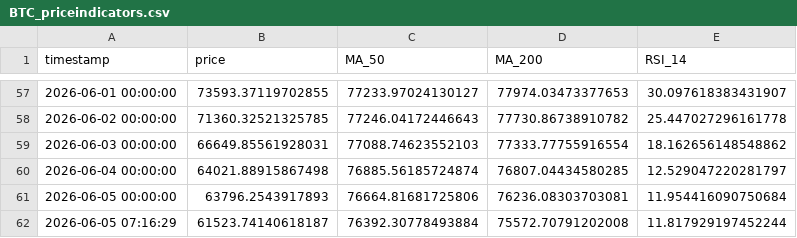
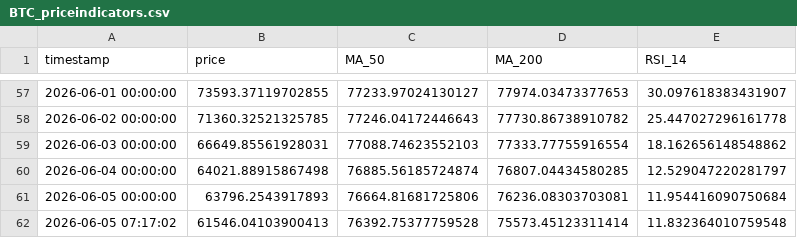
Before and after one commit to rfrm-dao/MarketDataResearch2, a CSV file: BTC_priceindicators.csv, drawn as a sheet; only a part is shown, gaps mark what is left out; removed rows and columns are numbered as before the commit, all else as after; the diff names each change by its address in the sheet, - before the commit and + after, or states it on an @@ line.

```diff
--- a/BTC_priceindicators.csv
+++ b/BTC_priceindicators.csv
-row 62: 2026-06-05 07:16:29 | 61523.74140618187 | 76392.30778493884 | 75572.70791202008 | 11.817929197452244
+row 62: 2026-06-05 07:17:02 | 61546.04103900413 | 76392.75377759528 | 75573.45123311414 | 11.832364010759548
```
